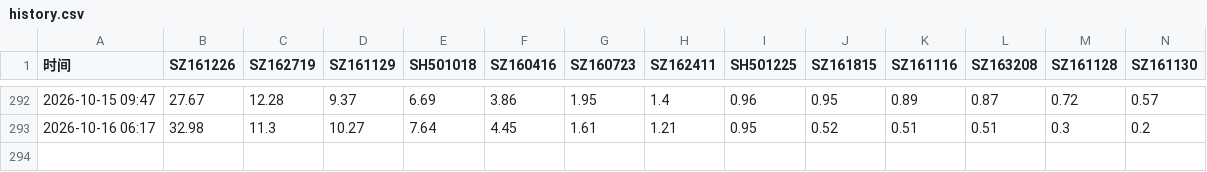
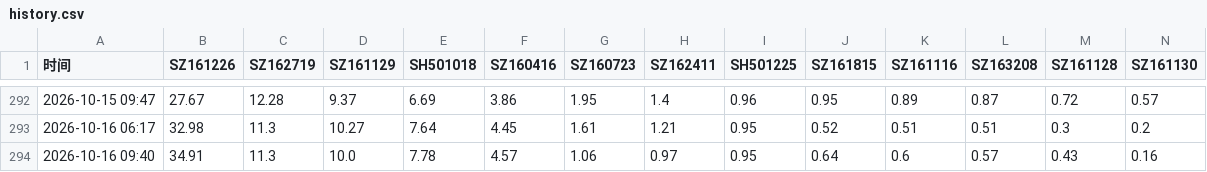
Before and after one commit to moses950519/lof-monitor, a CSV file: history.csv, drawn as a sheet; only a part is shown, gaps mark what is left out; rows hold the shown columns only; the diff names each change by its address in the sheet, - before the commit and + after, or states it on an @@ line.

```diff
--- a/history.csv
+++ b/history.csv
+row 294: 2026-10-16 09:40 | 34.91 | 11.3 | 10.0 | 7.78 | 4.57 | 1.06 | 0.97 | 0.95 | 0.64 | 0.6 | 0.57 | 0.43 | 0.16
```
